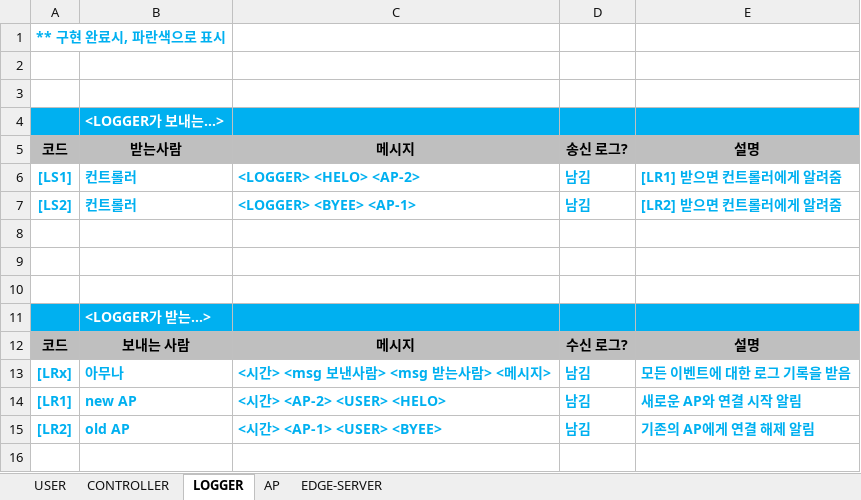
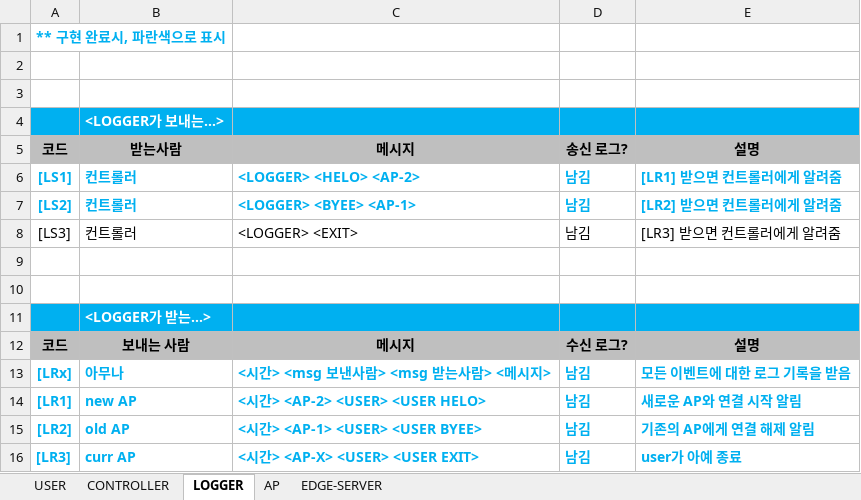
Before and after one commit to overegoz/DockerMigration, an Excel workbook: Entity간 교환 메시지 형식 및 의미.xlsx, sheet LOGGER, drawn as a sheet; values as stored, in another font and other column widths than the file's, no borders; the diff names each change by its address in the sheet, - before the commit and + after, or states it on an @@ line.

```diff
--- a/Entity간 교환 메시지 형식 및 의미.xlsx (sheet LOGGER)
+++ b/Entity간 교환 메시지 형식 및 의미.xlsx (sheet LOGGER)
-row 8: (empty)
+row 8: [LS3] | 컨트롤러 | <LOGGER> <EXIT> | 남김 | [LR3] 받으면 컨트롤러에게 알려줌
-C14: <시간> <AP-2> <USER> <HELO>
+C14: <시간> <AP-2> <USER> <USER HELO>
-C15: <시간> <AP-1> <USER> <BYEE>
+C15: <시간> <AP-1> <USER> <USER BYEE>
+row 16: [LR3] | curr AP | <시간> <AP-X> <USER> <USER EXIT> | 남김 | user가 아예 종료
```
Also changed, not shown: sheet USER, sheet CONTROLLER, sheet AP, 9 other files.
